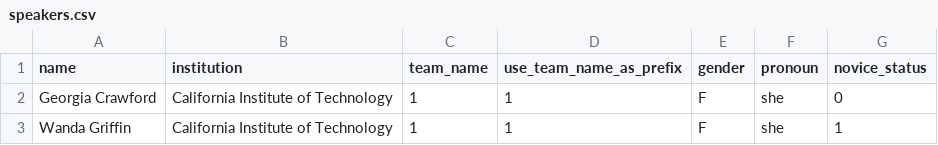
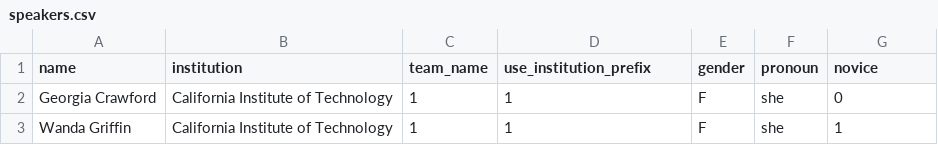
Before and after one commit to TabbycatDebate/tabbycat, a CSV file: data/demo/speakers.csv, drawn as a sheet; only a part is shown.

```diff
--- a/data/demo/speakers.csv
+++ b/data/demo/speakers.csv
@@ -1,2 +1,2 @@
-name,institution,team_name,use_team_name_as_prefix,gender,pronoun,novice_status
+name,institution,team_name,use_institution_prefix,gender,pronoun,novice
 Georgia Crawford,California Institute of Technology,1,1,F,she,0
```
Also changed, not shown: data/demo/judges.csv, data/demo/questions.csv, 5 other files.
